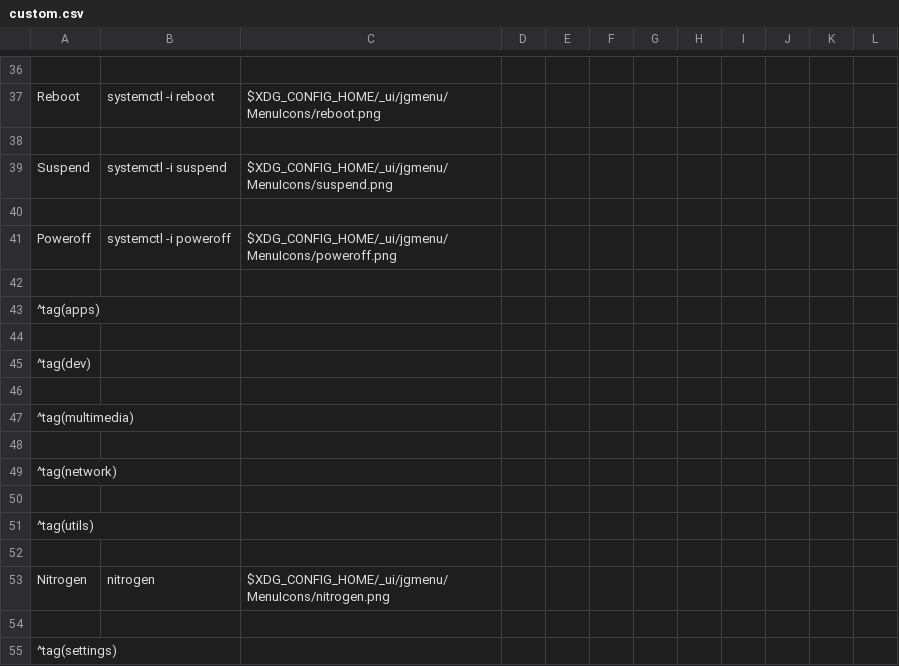
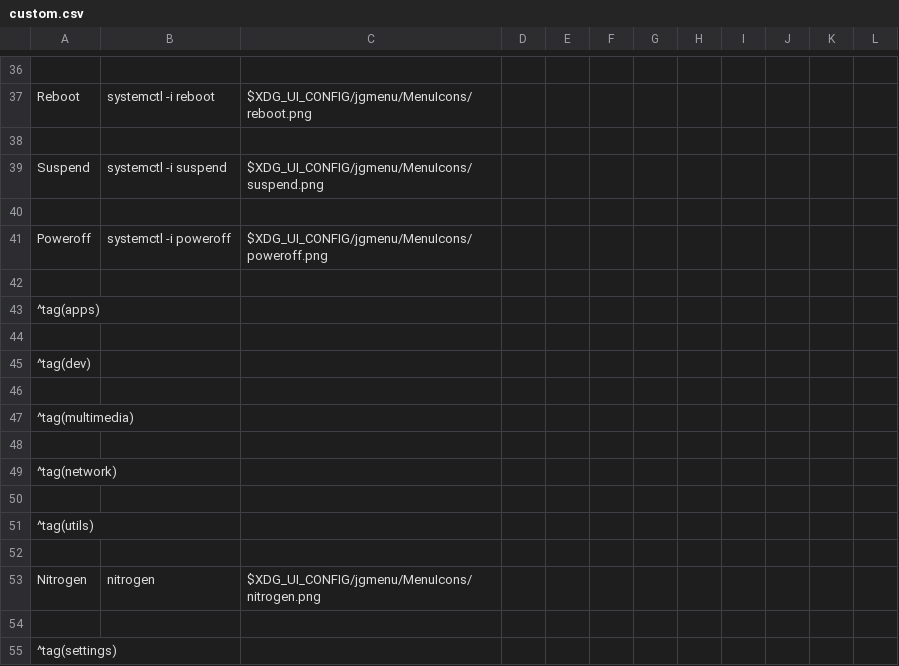
Before and after one commit to Solalace/dots, a CSV file: config/_ui/jgmenu/custom.csv, drawn as a sheet; only a part is shown, gaps mark what is left out; the diff covers the shown part only; the diff names each change by its address in the sheet, - before the commit and + after, or states it on an @@ line.

```diff
--- a/config/_ui/jgmenu/custom.csv
+++ b/config/_ui/jgmenu/custom.csv
-C37: $XDG_CONFIG_HOME/_ui/jgmenu/MenuIcons/reboot.png
+C37: $XDG_UI_CONFIG/jgmenu/MenuIcons/reboot.png
-C39: $XDG_CONFIG_HOME/_ui/jgmenu/MenuIcons/suspend.png
+C39: $XDG_UI_CONFIG/jgmenu/MenuIcons/suspend.png
-C41: $XDG_CONFIG_HOME/_ui/jgmenu/MenuIcons/poweroff.png
+C41: $XDG_UI_CONFIG/jgmenu/MenuIcons/poweroff.png
-C53: $XDG_CONFIG_HOME/_ui/jgmenu/MenuIcons/nitrogen.png
+C53: $XDG_UI_CONFIG/jgmenu/MenuIcons/nitrogen.png
```
Also changed, not shown: 12 edited cells elsewhere in this file.
